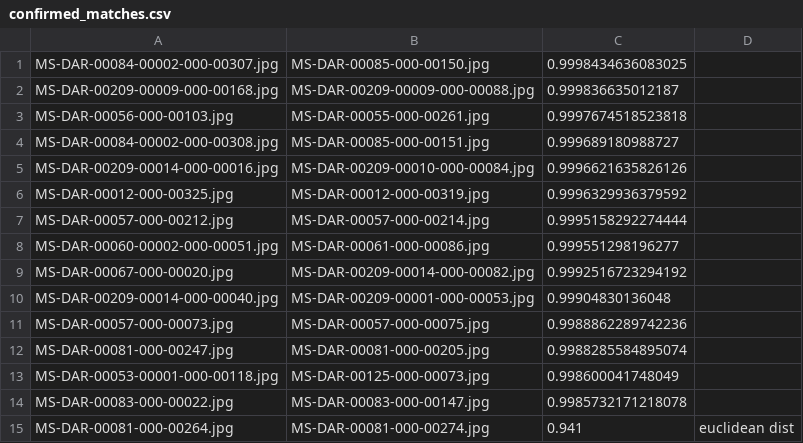
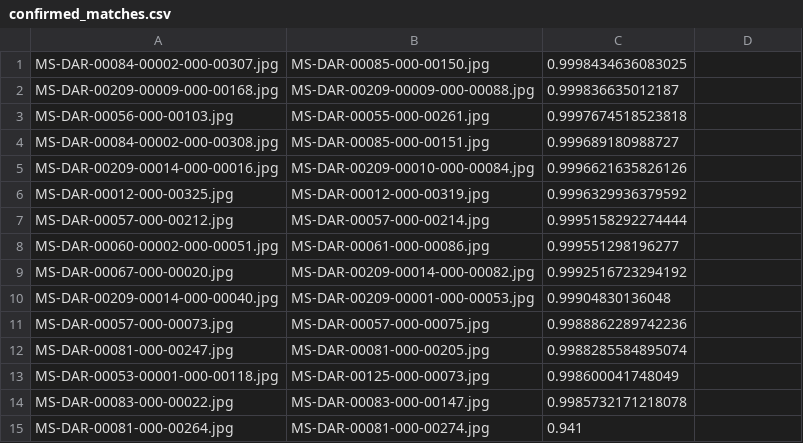
Before and after one commit to HackTheStacks/darwin-notes-image-processing, a CSV file: confirmed_matches.csv, drawn as a sheet.

Commit message:
Update confirmed_matches.csv

```diff
--- a/confirmed_matches.csv
+++ b/confirmed_matches.csv
@@ -14,2 +14,2 @@ MS-DAR-00053-00001-000-00118.jpg,MS-DAR-00125-000-00073.jpg,0.998600041748049
 MS-DAR-00083-000-00022.jpg,MS-DAR-00083-000-00147.jpg,0.9985732171218078
-MS-DAR-00081-000-00264.jpg,MS-DAR-00081-000-00274.jpg,0.941,euclidean dist
+MS-DAR-00081-000-00264.jpg,MS-DAR-00081-000-00274.jpg,0.941
```
